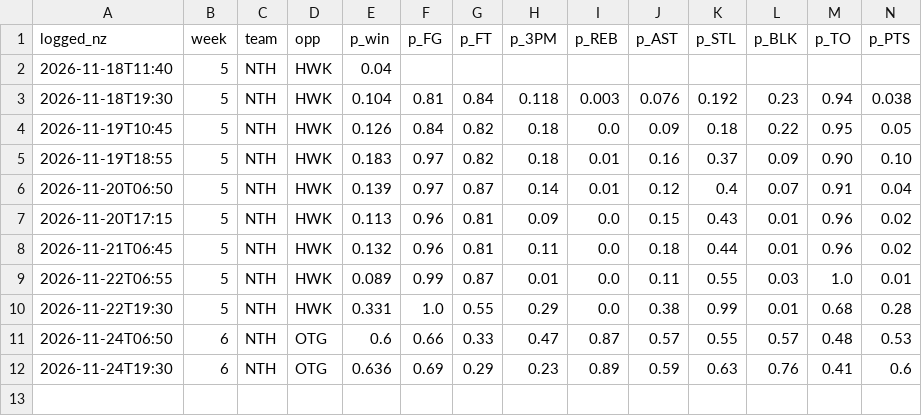
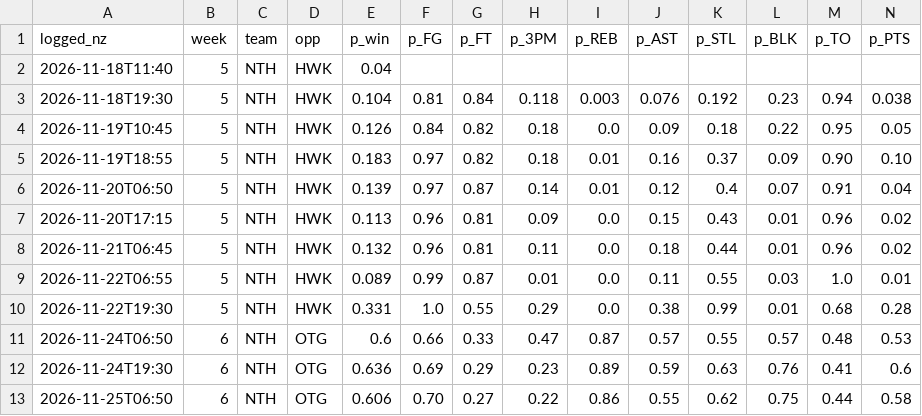
Before and after one commit to matthewharrison1992-dev/northland-engine, a CSV file: data/forecast_log.csv, drawn as a sheet; only a part is shown; rows hold the shown columns only; the diff names each change by its address in the sheet, - before the commit and + after, or states it on an @@ line.

```diff
--- a/data/forecast_log.csv
+++ b/data/forecast_log.csv
+row 13: 2026-11-25T06:50 | 6 | NTH | OTG | 0.606 | 0.70 | 0.27 | 0.22 | 0.86 | 0.55 | 0.62 | 0.75 | 0.44 | 0.58
```
